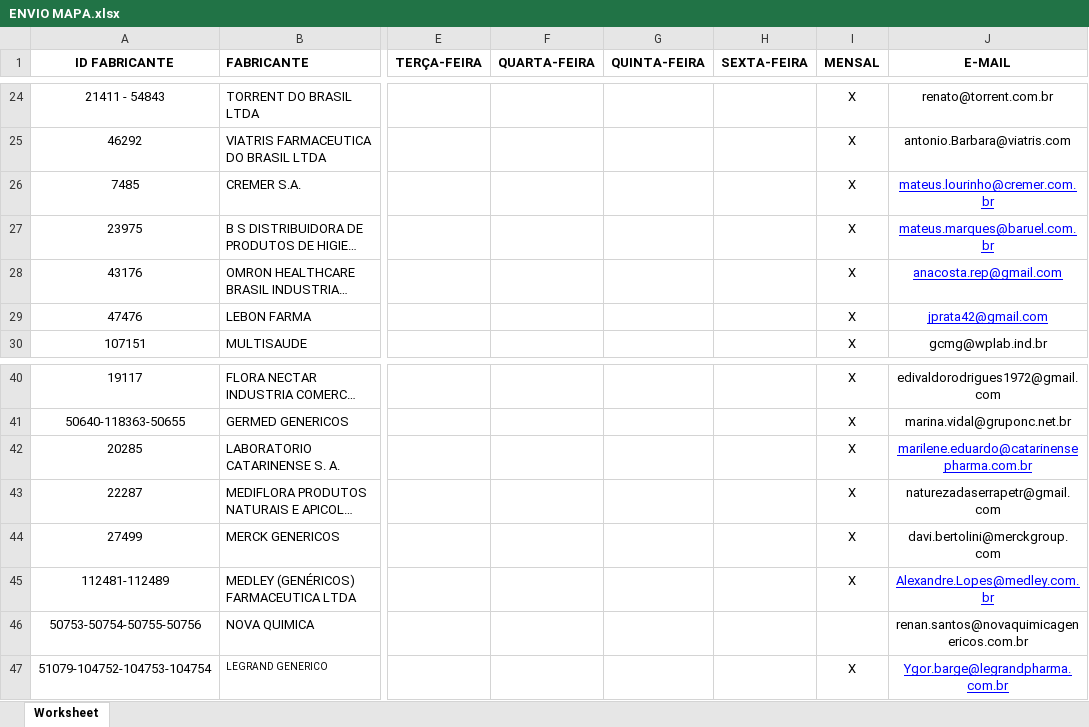
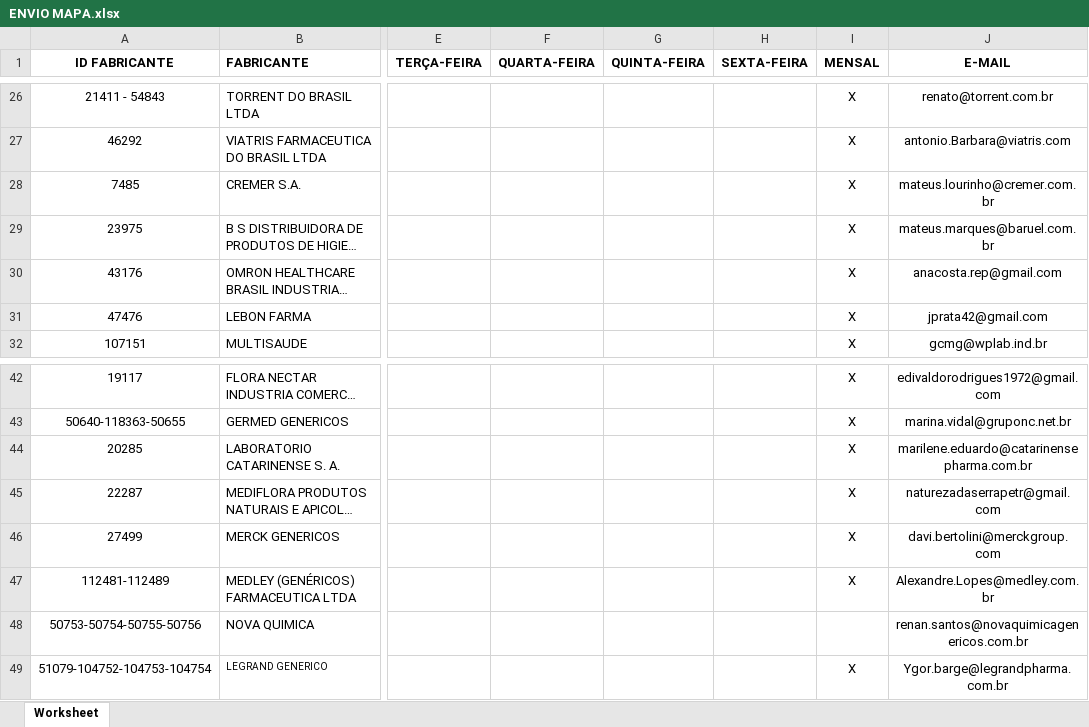
Before and after one commit to pedro-sogamax/mapa-de-estoque, an Excel workbook: docs/referencia/ENVIO MAPA.xlsx, sheet Worksheet, drawn as a sheet; only a part is shown, gaps mark what is left out; long unchanged cells end in …; values as stored, in another font and other column widths than the file's, no borders; addresses are those after the commit; the diff covers the shown part only; the diff names each change by its address in the sheet, - before the commit and + after, or states it on an @@ line.

```diff
--- a/docs/referencia/ENVIO MAPA.xlsx (sheet Worksheet)
+++ b/docs/referencia/ENVIO MAPA.xlsx (sheet Worksheet)
@@ J28:J31 underline: on → off, text colour: #0000FF → black @@
@@ J44 underline: on → off, text colour: #0000FF → black @@
@@ J47 underline: on → off, text colour: #0000FF → black @@
@@ J49 underline: on → off, text colour: #0000FF → black @@
```
Also changed, not shown: 2 added rows, 6 moved rows and cell formats elsewhere in this sheet, 8 other files.
